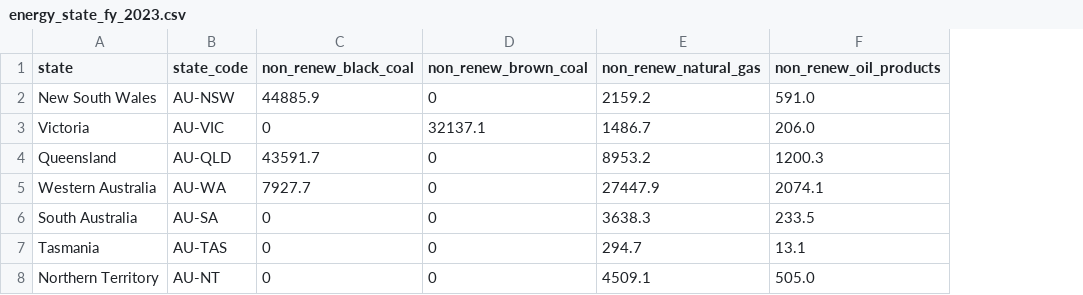
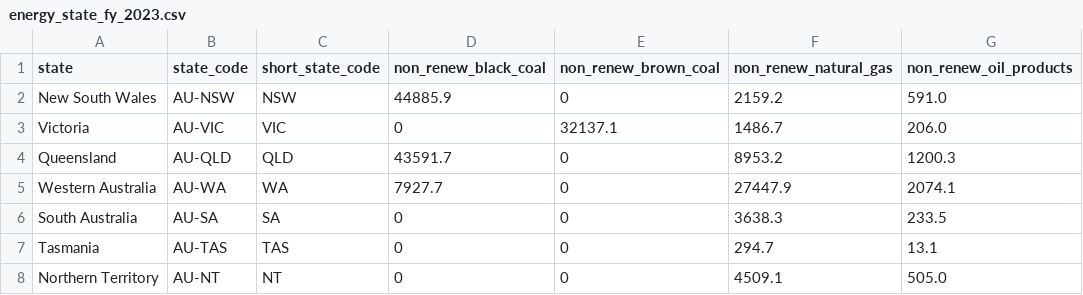
Before and after one commit to monash-yluo/3179-a2-australia-green-energy, a CSV file: data/energy_state_fy_2023.csv, drawn as a sheet; only a part is shown; the diff names each change by its address in the sheet, - before the commit and + after, or states it on an @@ line.

```diff
--- a/data/energy_state_fy_2023.csv
+++ b/data/energy_state_fy_2023.csv
+column C (short_state_code), rows 2-8: NSW | VIC | QLD | WA | SA | TAS | NT
```
Also changed, not shown: 2 other files.
